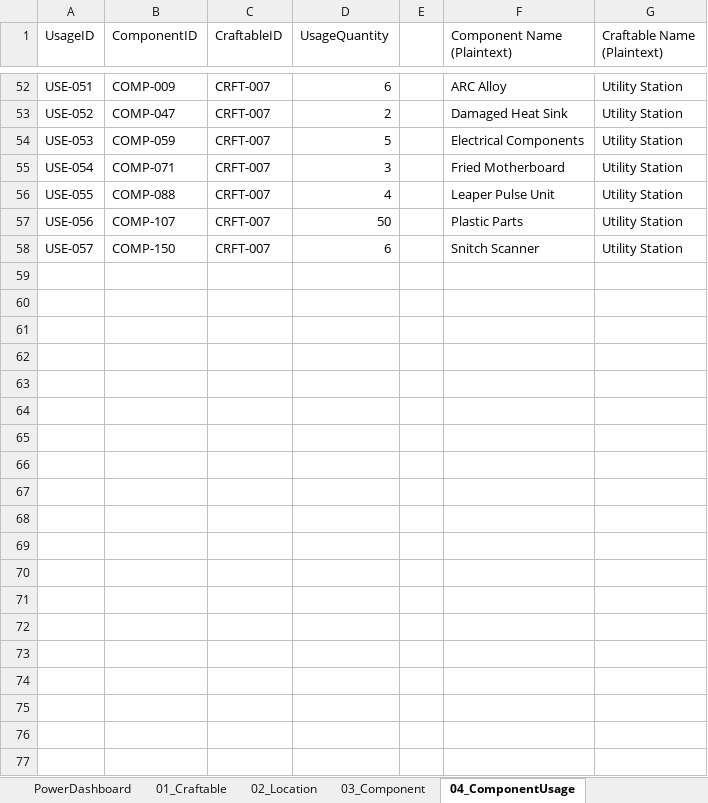
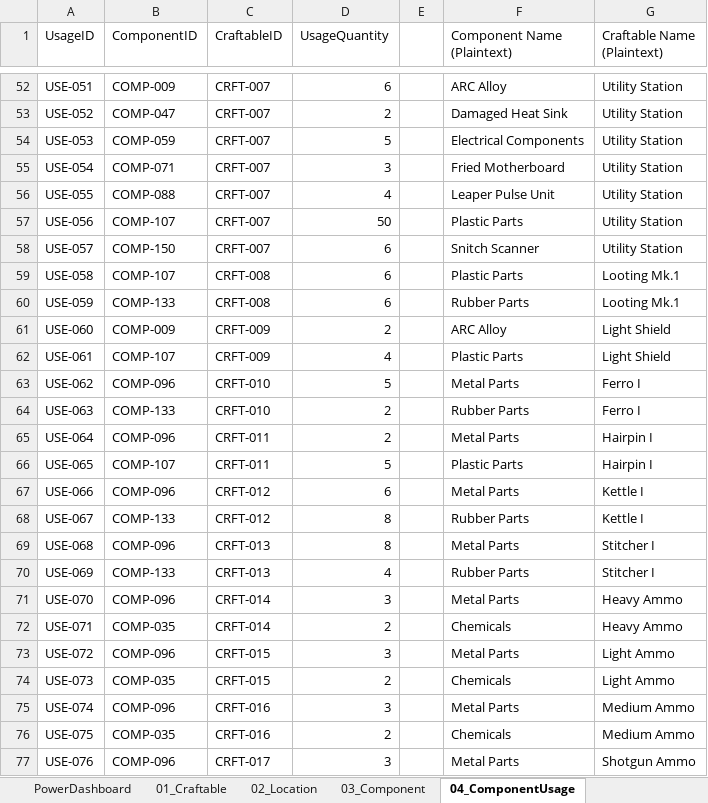
Before and after one commit to guscolby/arcsearch, an Excel workbook: ARC RAIDERS MATS.xlsx, sheet 04_ComponentUsage, drawn as a sheet; only a part is shown, gaps mark what is left out; values as stored, in another font and other column widths than the file's, no borders; table styles not drawn; the diff covers the shown part only; the diff names each change by its address in the sheet, - before the commit and + after, or states it on an @@ line.

Commit message:
Updated main sheet with more crafting recipes

```diff
--- a/ARC RAIDERS MATS.xlsx (sheet 04_ComponentUsage)
+++ b/ARC RAIDERS MATS.xlsx (sheet 04_ComponentUsage)
+row 59: USE-058 | COMP-107 | CRFT-008 | 6 |  | Plastic Parts | Looting Mk.1
+row 60: USE-059 | COMP-133 | CRFT-008 | 6 |  | Rubber Parts | Looting Mk.1
+row 61: USE-060 | COMP-009 | CRFT-009 | 2 |  | ARC Alloy | Light Shield
+row 62: USE-061 | COMP-107 | CRFT-009 | 4 |  | Plastic Parts | Light Shield
+row 63: USE-062 | COMP-096 | CRFT-010 | 5 |  | Metal Parts | Ferro I
+row 64: USE-063 | COMP-133 | CRFT-010 | 2 |  | Rubber Parts | Ferro I
+row 65: USE-064 | COMP-096 | CRFT-011 | 2 |  | Metal Parts | Hairpin I
+row 66: USE-065 | COMP-107 | CRFT-011 | 5 |  | Plastic Parts | Hairpin I
+row 67: USE-066 | COMP-096 | CRFT-012 | 6 |  | Metal Parts | Kettle I
+row 68: USE-067 | COMP-133 | CRFT-012 | 8 |  | Rubber Parts | Kettle I
+row 69: USE-068 | COMP-096 | CRFT-013 | 8 |  | Metal Parts | Stitcher I
+row 70: USE-069 | COMP-133 | CRFT-013 | 4 |  | Rubber Parts | Stitcher I
+row 71: USE-070 | COMP-096 | CRFT-014 | 3 |  | Metal Parts | Heavy Ammo
+row 72: USE-071 | COMP-035 | CRFT-014 | 2 |  | Chemicals | Heavy Ammo
+row 73: USE-072 | COMP-096 | CRFT-015 | 3 |  | Metal Parts | Light Ammo
+row 74: USE-073 | COMP-035 | CRFT-015 | 2 |  | Chemicals | Light Ammo
+row 75: USE-074 | COMP-096 | CRFT-016 | 3 |  | Metal Parts | Medium Ammo
+row 76: USE-075 | COMP-035 | CRFT-016 | 2 |  | Chemicals | Medium Ammo
+row 77: USE-076 | COMP-096 | CRFT-017 | 3 |  | Metal Parts | Shotgun Ammo
```
Also changed, not shown: 106 added rows elsewhere in this sheet, sheet PowerDashboard, sheet 01_Craftable, sheet 05_ComponentLocation, hidden cells, charts or pictures.
